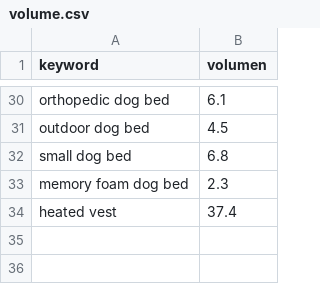
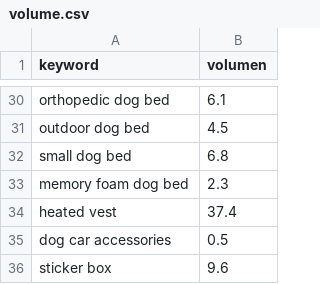
Before and after one commit to infoboy27/weaverslogistic, a CSV file: data/volume.csv, drawn as a sheet; only a part is shown, gaps mark what is left out; the diff names each change by its address in the sheet, - before the commit and + after, or states it on an @@ line.

```diff
--- a/data/volume.csv
+++ b/data/volume.csv
+row 35: dog car accessories | 0.5
+row 36: sticker box | 9.6
```
Also changed, not shown: data/discovery.csv, data/keywords.csv, 12 other files.
